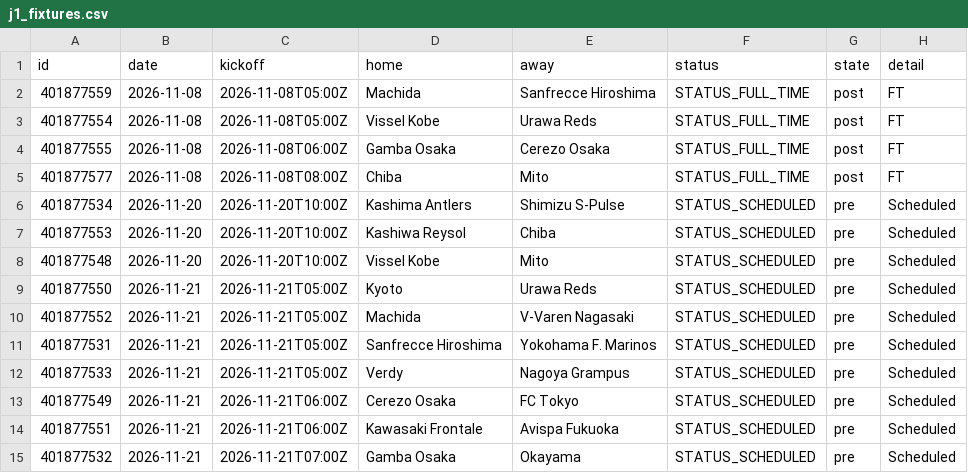
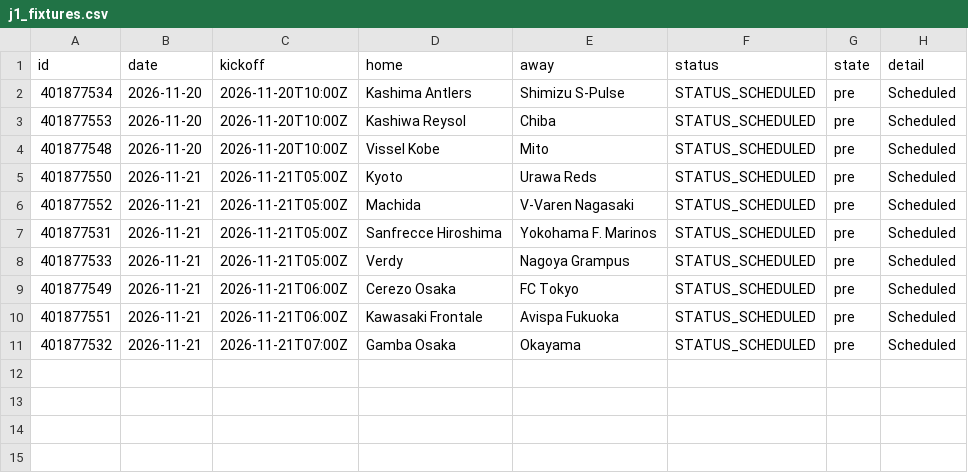
Before and after one commit to Killp24/J1-Check, a CSV file: j1_fixtures.csv, drawn as a sheet; the diff names each change by its address in the sheet, - before the commit and + after, or states it on an @@ line.

Commit message:
Update J1 data

```diff
--- a/j1_fixtures.csv
+++ b/j1_fixtures.csv
-row 2: 401877559 | 2026-11-08 | 2026-11-08T05:00Z | Machida | Sanfrecce Hiroshima | STATUS_FULL_TIME | post | FT
-row 3: 401877554 | 2026-11-08 | 2026-11-08T05:00Z | Vissel Kobe | Urawa Reds | STATUS_FULL_TIME | post | FT
-row 4: 401877555 | 2026-11-08 | 2026-11-08T06:00Z | Gamba Osaka | Cerezo Osaka | STATUS_FULL_TIME | post | FT
-row 5: 401877577 | 2026-11-08 | 2026-11-08T08:00Z | Chiba | Mito | STATUS_FULL_TIME | post | FT
```
Also changed, not shown: 1 other file.
